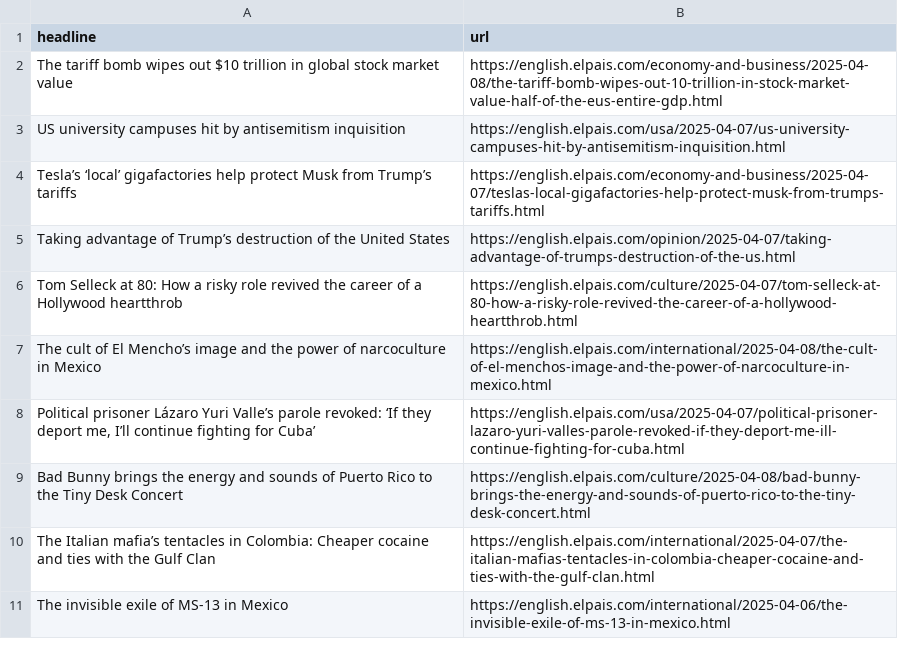
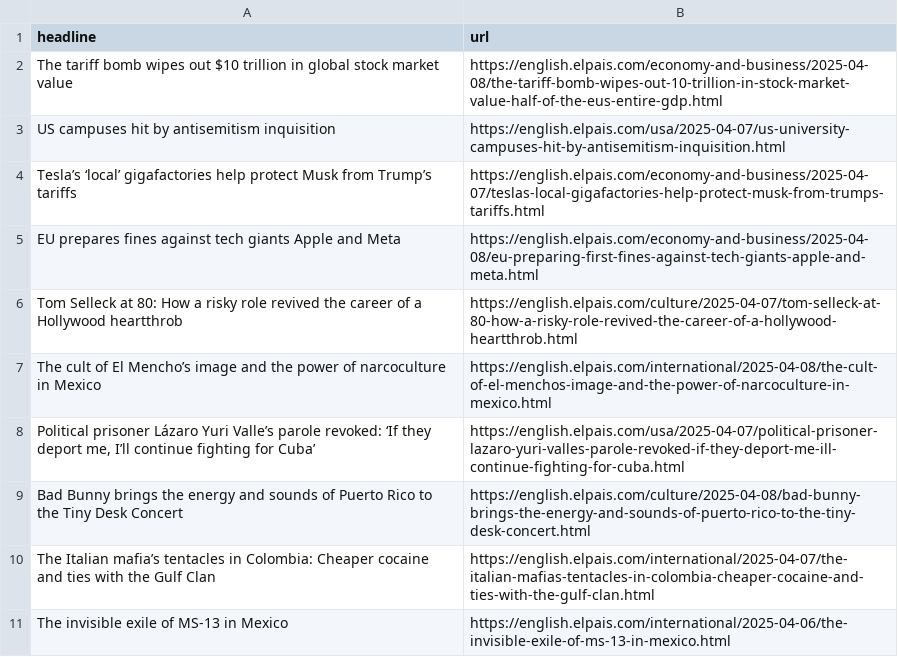
Before and after one commit to architmeta/lede-el-pasi-autoscraper, a CSV file: headlines.csv, drawn as a sheet; only a part is shown.

```diff
--- a/headlines.csv
+++ b/headlines.csv
@@ -2,5 +2,5 @@ headline,url
 The tariff bomb wipes out $10 trillion in global stock market value,https://english.elpais.com/economy-and-business/2025-04-08/the-tariff-bomb-wipes-out-10-trillion-in-stock-market-value-half-of-the-eus-entire-gdp.html
-US university campuses hit by antisemitism inquisition ,https://english.elpais.com/usa/2025-04-07/us-university-campuses-hit-by-antisemitism-inquisition.html
+US campuses hit by antisemitism inquisition,https://english.elpais.com/usa/2025-04-07/us-university-campuses-hit-by-antisemitism-inquisition.html
 Tesla’s ‘local’ gigafactories help protect Musk from Trump’s tariffs,https://english.elpais.com/economy-and-business/2025-04-07/teslas-local-gigafactories-help-protect-musk-from-trumps-tariffs.html
-Taking advantage of Trump’s destruction of the United States,https://english.elpais.com/opinion/2025-04-07/taking-advantage-of-trumps-destruction-of-the-us.html
+EU prepares fines against tech giants Apple and Meta,https://english.elpais.com/economy-and-business/2025-04-08/eu-preparing-first-fines-against-tech-giants-apple-and-meta.html
 Tom Selleck at 80: How a risky role revived the career of a Hollywood heartthrob,https://english.elpais.com/culture/2025-04-07/tom-selleck-at-80-how-a-risky-role-revived-the-career-of-a-hollywood-heartthrob.html
```
